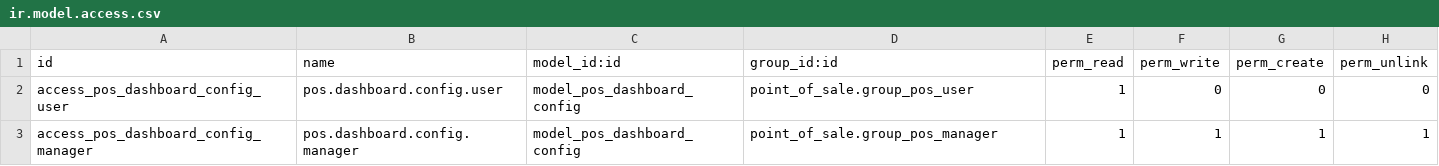
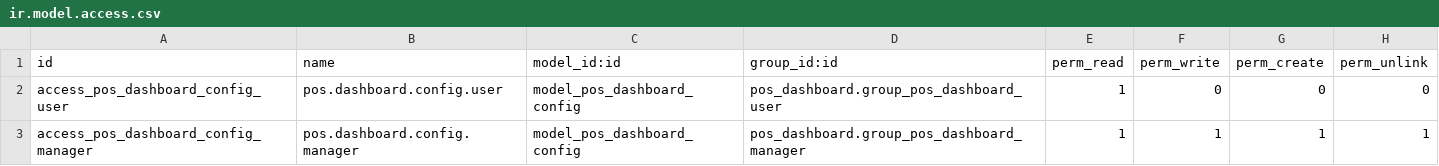
Before and after one commit to Lalaina710/pos_dashboard, a CSV file: security/ir.model.access.csv, drawn as a sheet.

```diff
--- a/security/ir.model.access.csv
+++ b/security/ir.model.access.csv
@@ -1,3 +1,3 @@
 id,name,model_id:id,group_id:id,perm_read,perm_write,perm_create,perm_unlink
-access_pos_dashboard_config_user,pos.dashboard.config.user,model_pos_dashboard_config,point_of_sale.group_pos_user,1,0,0,0
-access_pos_dashboard_config_manager,pos.dashboard.config.manager,model_pos_dashboard_config,point_of_sale.group_pos_manager,1,1,1,1
+access_pos_dashboard_config_user,pos.dashboard.config.user,model_pos_dashboard_config,pos_dashboard.group_pos_dashboard_user,1,0,0,0
+access_pos_dashboard_config_manager,pos.dashboard.config.manager,model_pos_dashboard_config,pos_dashboard.group_pos_dashboard_manager,1,1,1,1
```
Also changed, not shown: 5 other files.
